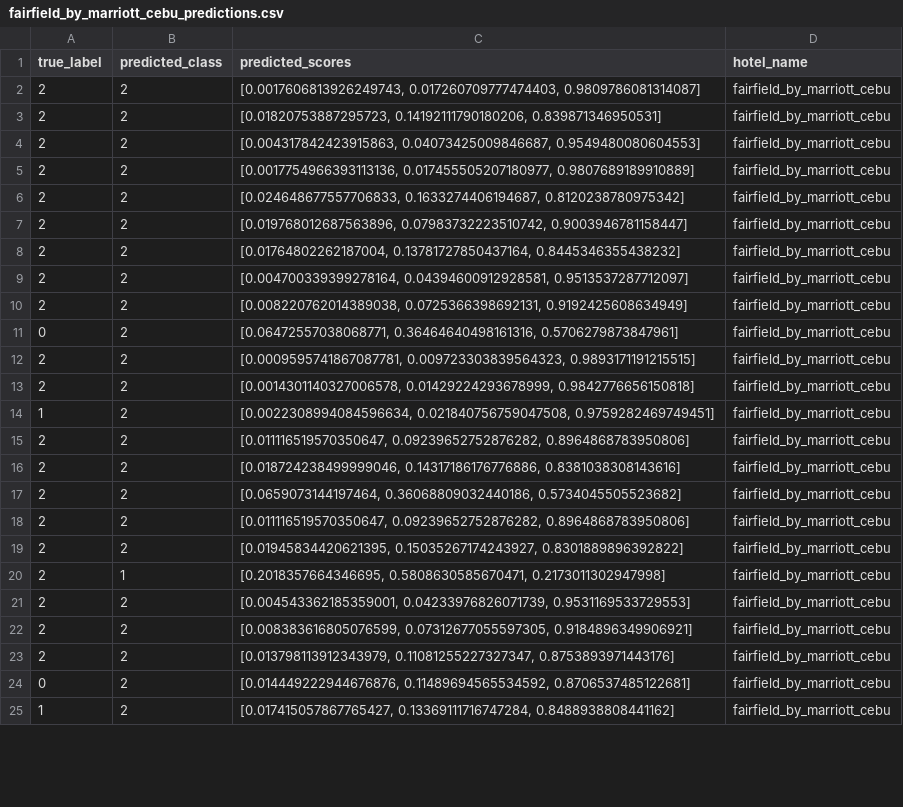
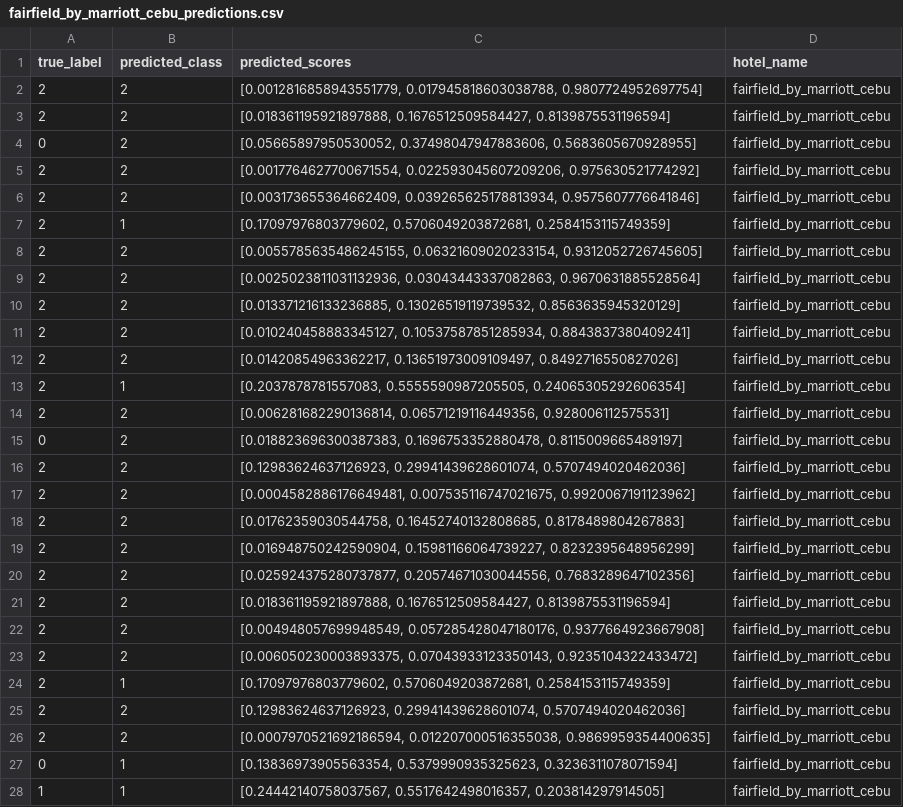
Before and after one commit to sanashii/pointview, a CSV file: sentiment analysis/predictions_by_hotel/fairfield_by_marriott_cebu_predictions.csv, drawn as a sheet; only a part is shown; the diff covers the shown part only.

```diff
--- a/sentiment analysis/predictions_by_hotel/fairfield_by_marriott_cebu_predictions.csv
+++ b/sentiment analysis/predictions_by_hotel/fairfield_by_marriott_cebu_predictions.csv
@@ -1,25 +1,28 @@
 true_label,predicted_class,predicted_scores,hotel_name
-2,2,"[0.0017606813926249743, 0.017260709777474403, 0.9809786081314087]",fairfield_by_marriott_cebu
-2,2,"[0.01820753887295723, 0.14192111790180206, 0.839871346950531]",fairfield_by_marriott_cebu
-2,2,"[0.004317842423915863, 0.04073425009846687, 0.9549480080604553]",fairfield_by_marriott_cebu
-2,2,"[0.0017754966393113136, 0.017455505207180977, 0.9807689189910889]",fairfield_by_marriott_cebu
-2,2,"[0.024648677557706833, 0.1633274406194687, 0.8120238780975342]",fairfield_by_marriott_cebu
-2,2,"[0.019768012687563896, 0.07983732223510742, 0.9003946781158447]",fairfield_by_marriott_cebu
-2,2,"[0.01764802262187004, 0.13781727850437164, 0.8445346355438232]",fairfield_by_marriott_cebu
-2,2,"[0.004700339399278164, 0.04394600912928581, 0.9513537287712097]",fairfield_by_marriott_cebu
-2,2,"[0.008220762014389038, 0.0725366398692131, 0.9192425608634949]",fairfield_by_marriott_cebu
-0,2,"[0.06472557038068771, 0.36464640498161316, 0.5706279873847961]",fairfield_by_marriott_cebu
-2,2,"[0.0009595741867087781, 0.009723303839564323, 0.9893171191215515]",fairfield_by_marriott_cebu
-2,2,"[0.0014301140327006578, 0.01429224293678999, 0.9842776656150818]",fairfield_by_marriott_cebu
-1,2,"[0.0022308994084596634, 0.021840756759047508, 0.9759282469749451]",fairfield_by_marriott_cebu
-2,2,"[0.011116519570350647, 0.09239652752876282, 0.8964868783950806]",fairfield_by_marriott_cebu
-2,2,"[0.018724238499999046, 0.14317186176776886, 0.8381038308143616]",fairfield_by_marriott_cebu
-2,2,"[0.0659073144197464, 0.36068809032440186, 0.5734045505523682]",fairfield_by_marriott_cebu
-2,2,"[0.011116519570350647, 0.09239652752876282, 0.8964868783950806]",fairfield_by_marriott_cebu
-2,2,"[0.01945834420621395, 0.15035267174243927, 0.8301889896392822]",fairfield_by_marriott_cebu
-2,1,"[0.2018357664346695, 0.5808630585670471, 0.2173011302947998]",fairfield_by_marriott_cebu
-2,2,"[0.004543362185359001, 0.04233976826071739, 0.9531169533729553]",fairfield_by_marriott_cebu
-2,2,"[0.008383616805076599, 0.07312677055597305, 0.9184896349906921]",fairfield_by_marriott_cebu
-2,2,"[0.013798113912343979, 0.11081255227327347, 0.8753893971443176]",fairfield_by_marriott_cebu
-0,2,"[0.014449222944676876, 0.11489694565534592, 0.8706537485122681]",fairfield_by_marriott_cebu
-1,2,"[0.017415057867765427, 0.13369111716747284, 0.8488938808441162]",fairfield_by_marriott_cebu
+2,2,"[0.0012816858943551779, 0.017945818603038788, 0.9807724952697754]",fairfield_by_marriott_cebu
+2,2,"[0.018361195921897888, 0.1676512509584427, 0.8139875531196594]",fairfield_by_marriott_cebu
+0,2,"[0.05665897950530052, 0.37498047947883606, 0.5683605670928955]",fairfield_by_marriott_cebu
+2,2,"[0.0017764627700671554, 0.022593045607209206, 0.975630521774292]",fairfield_by_marriott_cebu
+2,2,"[0.003173655364662409, 0.039265625178813934, 0.9575607776641846]",fairfield_by_marriott_cebu
+2,1,"[0.17097976803779602, 0.5706049203872681, 0.2584153115749359]",fairfield_by_marriott_cebu
+2,2,"[0.0055785635486245155, 0.06321609020233154, 0.9312052726745605]",fairfield_by_marriott_cebu
+2,2,"[0.0025023811031132936, 0.03043443337082863, 0.9670631885528564]",fairfield_by_marriott_cebu
+2,2,"[0.013371216133236885, 0.13026519119739532, 0.8563635945320129]",fairfield_by_marriott_cebu
+2,2,"[0.010240458883345127, 0.10537587851285934, 0.8843837380409241]",fairfield_by_marriott_cebu
+2,2,"[0.01420854963362217, 0.13651973009109497, 0.8492716550827026]",fairfield_by_marriott_cebu
+2,1,"[0.2037878781557083, 0.5555590987205505, 0.24065305292606354]",fairfield_by_marriott_cebu
+2,2,"[0.006281682290136814, 0.06571219116449356, 0.928006112575531]",fairfield_by_marriott_cebu
+0,2,"[0.018823696300387383, 0.1696753352880478, 0.8115009665489197]",fairfield_by_marriott_cebu
+2,2,"[0.12983624637126923, 0.29941439628601074, 0.5707494020462036]",fairfield_by_marriott_cebu
+2,2,"[0.0004582886176649481, 0.007535116747021675, 0.9920067191123962]",fairfield_by_marriott_cebu
+2,2,"[0.01762359030544758, 0.16452740132808685, 0.8178489804267883]",fairfield_by_marriott_cebu
+2,2,"[0.016948750242590904, 0.15981166064739227, 0.8232395648956299]",fairfield_by_marriott_cebu
+2,2,"[0.025924375280737877, 0.20574671030044556, 0.7683289647102356]",fairfield_by_marriott_cebu
+2,2,"[0.018361195921897888, 0.1676512509584427, 0.8139875531196594]",fairfield_by_marriott_cebu
+2,2,"[0.004948057699948549, 0.057285428047180176, 0.9377664923667908]",fairfield_by_marriott_cebu
+2,2,"[0.006050230003893375, 0.07043933123350143, 0.9235104322433472]",fairfield_by_marriott_cebu
+2,1,"[0.17097976803779602, 0.5706049203872681, 0.2584153115749359]",fairfield_by_marriott_cebu
+2,2,"[0.12983624637126923, 0.29941439628601074, 0.5707494020462036]",fairfield_by_marriott_cebu
+2,2,"[0.0007970521692186594, 0.012207000516355038, 0.9869959354400635]",fairfield_by_marriott_cebu
+0,1,"[0.13836973905563354, 0.5379990935325623, 0.3236311078071594]",fairfield_by_marriott_cebu
+1,1,"[0.24442140758037567, 0.5517642498016357, 0.203814297914505]",fairfield_by_marriott_cebu
```
Also changed, not shown: 1 added row, 3 removed rows and 6 edited cells elsewhere in this file, sentiment analysis/predictions_by_hotel/bai_hotel_predictions.csv, sentiment analysis/predictions_by_hotel/dusit_thani_mactan_predictions.csv, 5 other files.
